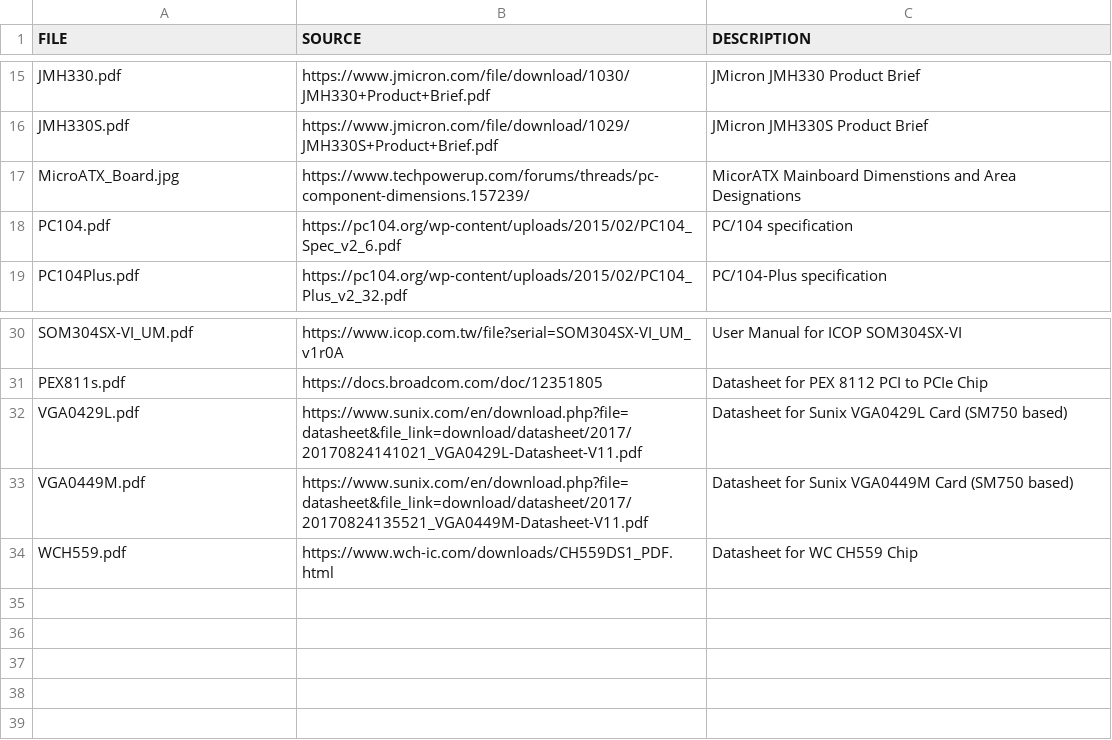
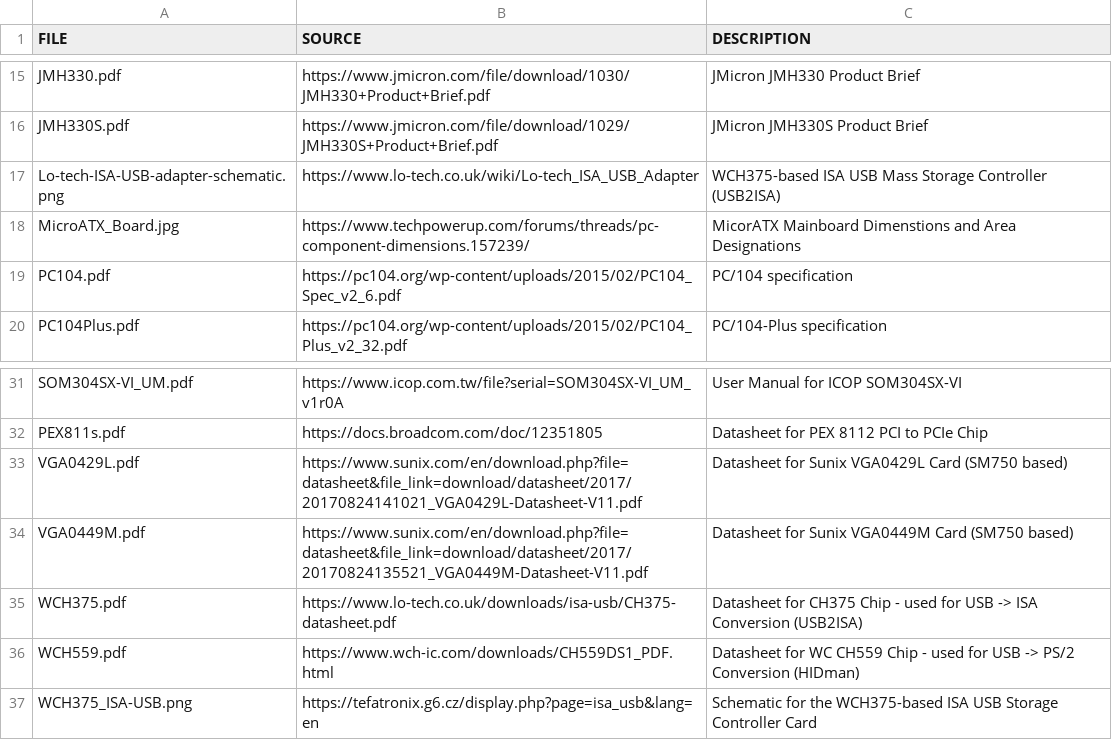
Before and after one commit to OS-1337/tiny486, a TSV file: documentation/external/sources.tsv, drawn as a sheet; only a part is shown, gaps mark what is left out.

Commit message:
Adding WCH375 documentation

```diff
--- a/documentation/external/sources.tsv
+++ b/documentation/external/sources.tsv
@@ -16,2 +16,3 @@ JMH330.pdf	https://www.jmicron.com/file/download/1030/JMH330+Product+Brief.pdf	J
 JMH330S.pdf	https://www.jmicron.com/file/download/1029/JMH330S+Product+Brief.pdf	JMicron JMH330S Product Brief
+Lo-tech-ISA-USB-adapter-schematic.png	https://www.lo-tech.co.uk/wiki/Lo-tech_ISA_USB_Adapter	WCH375-based ISA USB Mass Storage Controller (USB2ISA)
 MicroATX_Board.jpg	https://www.techpowerup.com/forums/threads/pc-component-dimensions.157239/	MicorATX Mainboard Dimenstions and Area Designations
@@ -33,2 +34,4 @@ VGA0429L.pdf	https://www.sunix.com/en/download.php?file=datasheet&file_link=down
 VGA0449M.pdf	https://www.sunix.com/en/download.php?file=datasheet&file_link=download/datasheet/2017/20170824135521_VGA0449M-Datasheet-V11.pdf	Datasheet for Sunix VGA0449M Card (SM750 based)
-WCH559.pdf	https://www.wch-ic.com/downloads/CH559DS1_PDF.html	Datasheet for WC CH559 Chip
+WCH375.pdf	https://www.lo-tech.co.uk/downloads/isa-usb/CH375-datasheet.pdf	Datasheet for CH375 Chip - used for USB -> ISA Conversion (USB2ISA)
+WCH559.pdf	https://www.wch-ic.com/downloads/CH559DS1_PDF.html	Datasheet for WC CH559 Chip - used for USB -> PS/2 Conversion (HIDman)
+WCH375_ISA-USB.png	https://tefatronix.g6.cz/display.php?page=isa_usb&lang=en	Schematic for the WCH375-based ISA USB Storage Controller Card
```
Also changed, not shown: 3 other files.
